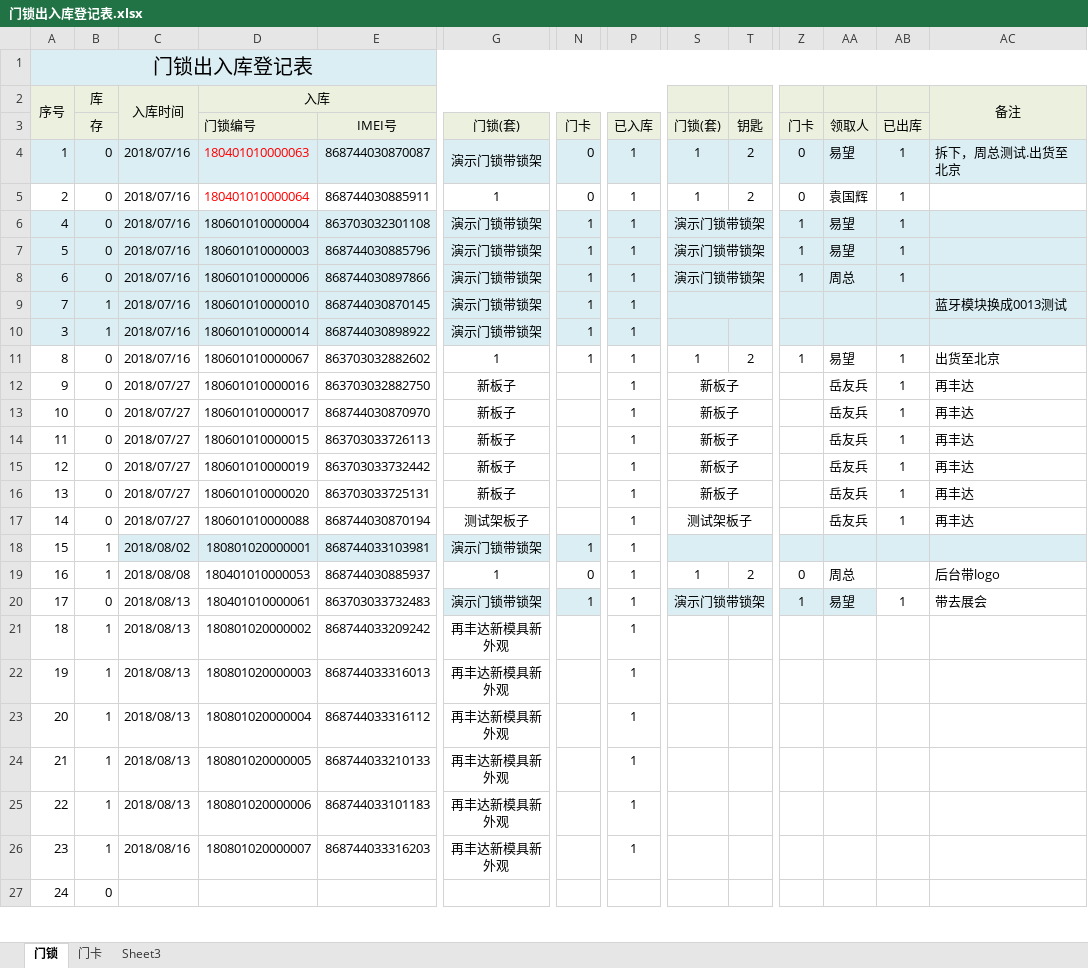
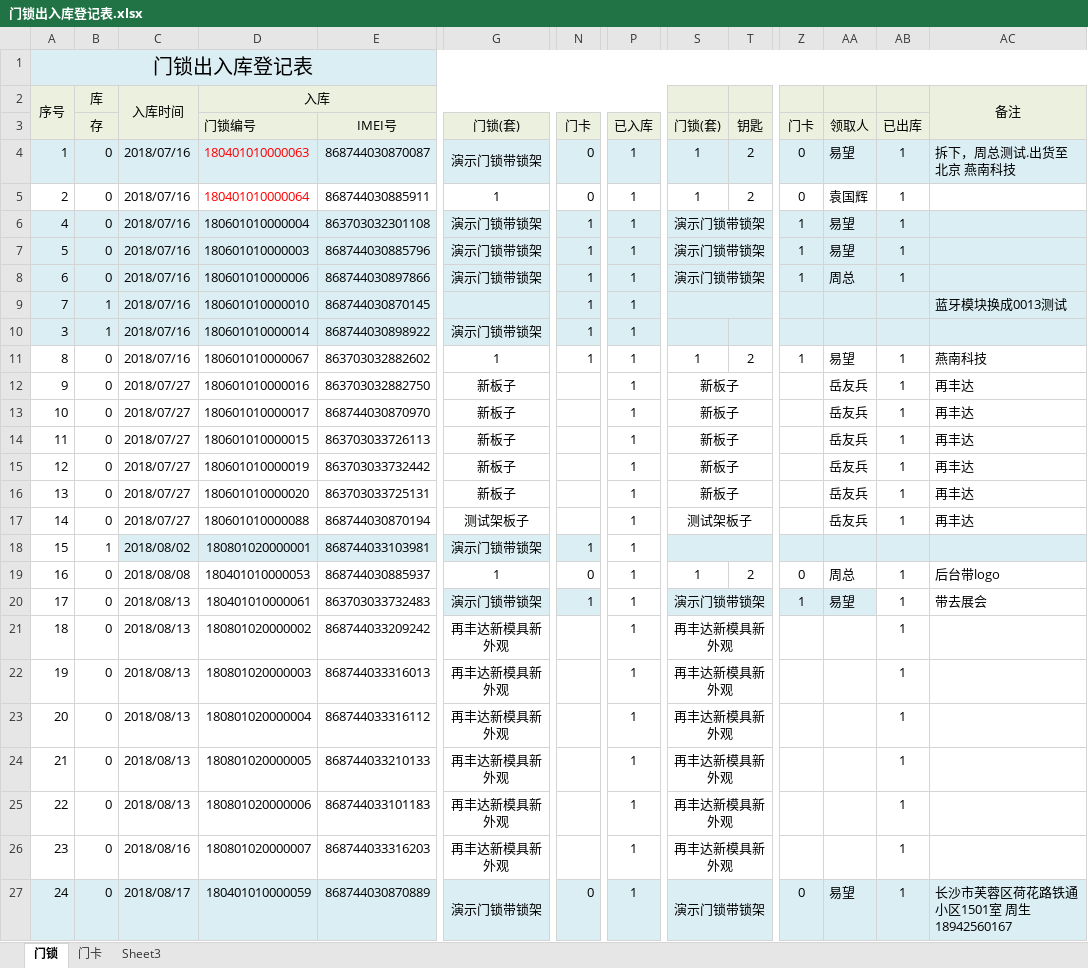
Before and after one commit to hejihong/learngit, an Excel workbook: 门锁出入库登记表.xlsx, sheet 门锁, drawn as a sheet; only a part is shown, gaps mark what is left out; values as stored, in another font and other column widths than the file's, no borders; conditional formats not drawn; the diff covers the shown part only; the diff names each change by its address in the sheet, - before the commit and + after, or states it on an @@ line.

```diff
--- a/门锁出入库登记表.xlsx (sheet 门锁)
+++ b/门锁出入库登记表.xlsx (sheet 门锁)
-AC4: 拆下，周总测试.出货至北京
+AC4: 拆下，周总测试.出货至北京 燕南科技
-G9: 演示门锁带锁架
+G9: (empty)
-G9:M9 merged
-AC11: 出货至北京
+AC11: 燕南科技
-B19: 1
+B19: 0
-AB19: (empty)
+AB19: 1
-B21:B26: 1
+B21:B26: 0
-S21:S26: (empty)
+S21:S26: 再丰达新模具新外观
+S21:Y21 merged
-AB21:AB27: (empty)
+AB21:AB27: 1
+S22:Y22 merged
+S23:Y23 merged
+S24:Y24 merged
+S25:Y25 merged
+S26:Y26 merged
-A27:AC27 fill: none
+A27:AC27 fill: #DBEEF4
-C27: (empty)
+C27: 2018/08/17
-D27: (empty)
+D27: 180401010000059
-E27: (empty)
+E27: 868744030870889
-G27: (empty)
+G27: 演示门锁带锁架
+G27:M27 merged
-N27: (empty)
+N27: 0
-P27: (empty)
+P27: 1
-S27: (empty)
+S27: 演示门锁带锁架
+S27:Y27 merged
-Z27: (empty)
+Z27: 0
-AA27: (empty)
+AA27: 易望
-AC27: (empty)
+AC27: 长沙市芙蓉区荷花路铁通小区1501室 周生 18942560167
```
Also changed, not shown: 61 edited cells, cell formats and merged cells elsewhere in this sheet, sheet 门卡, 门锁统计表单.xlsx.
